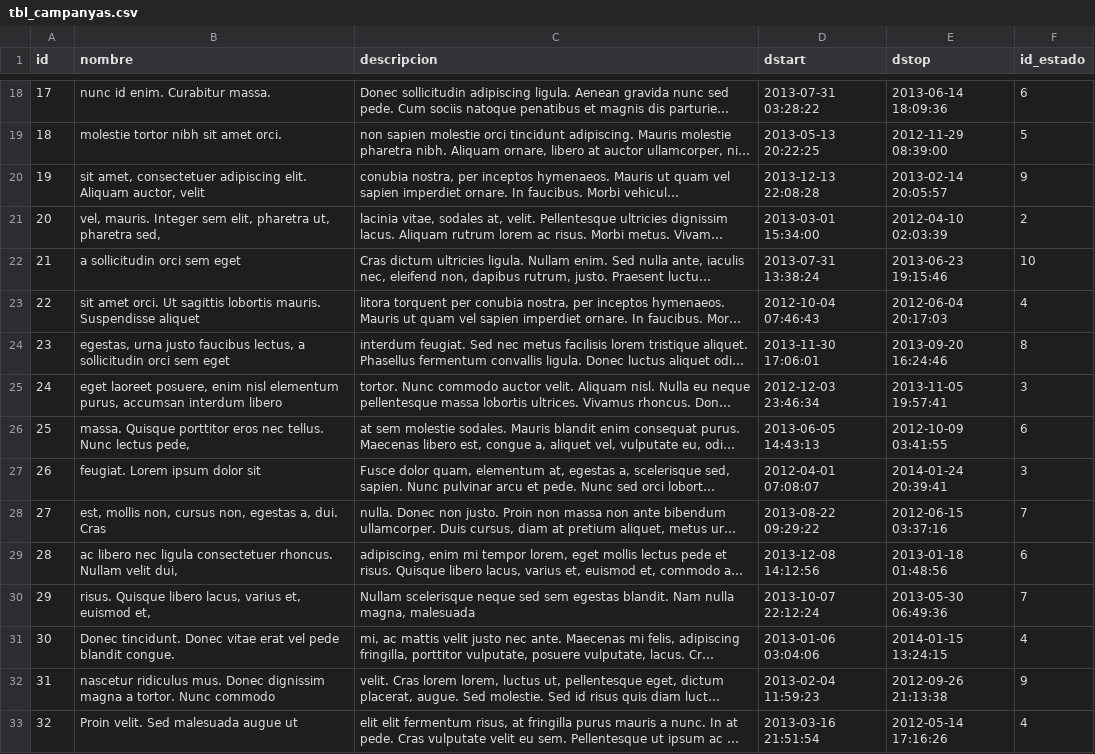
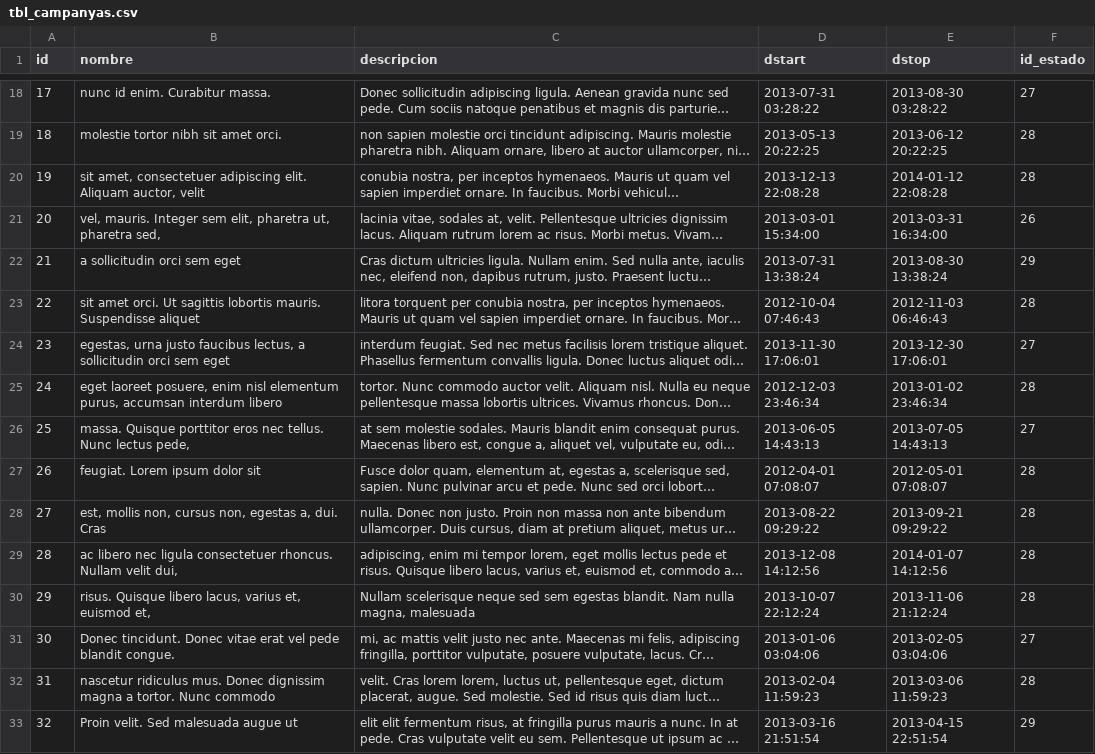
Before and after one commit to josepsanzcamp/SaltOS, a CSV file: code/install/csv/example/tbl_campanyas.csv, drawn as a sheet; only a part is shown, gaps mark what is left out; long unchanged cells end in …; the diff covers the shown part only; the diff names each change by its address in the sheet, - before the commit and + after, or states it on an @@ line.

```diff
--- a/code/install/csv/example/tbl_campanyas.csv
+++ b/code/install/csv/example/tbl_campanyas.csv
-E18 (dstop): 2013-06-14 18:09:36
+E18 (dstop): 2013-08-30 03:28:22
-F18 (id_estado): 6
+F18 (id_estado): 27
-E19 (dstop): 2012-11-29 08:39:00
+E19 (dstop): 2013-06-12 20:22:25
-F19 (id_estado): 5
+F19 (id_estado): 28
-E20 (dstop): 2013-02-14 20:05:57
+E20 (dstop): 2014-01-12 22:08:28
-F20 (id_estado): 9
+F20 (id_estado): 28
-E21 (dstop): 2012-04-10 02:03:39
+E21 (dstop): 2013-03-31 16:34:00
-F21 (id_estado): 2
+F21 (id_estado): 26
-E22 (dstop): 2013-06-23 19:15:46
+E22 (dstop): 2013-08-30 13:38:24
-F22 (id_estado): 10
+F22 (id_estado): 29
-E23 (dstop): 2012-06-04 20:17:03
+E23 (dstop): 2012-11-03 06:46:43
-F23 (id_estado): 4
+F23 (id_estado): 28
-E24 (dstop): 2013-09-20 16:24:46
+E24 (dstop): 2013-12-30 17:06:01
-F24 (id_estado): 8
+F24 (id_estado): 27
-E25 (dstop): 2013-11-05 19:57:41
+E25 (dstop): 2013-01-02 23:46:34
-F25 (id_estado): 3
+F25 (id_estado): 28
-E26 (dstop): 2012-10-09 03:41:55
+E26 (dstop): 2013-07-05 14:43:13
-F26 (id_estado): 6
+F26 (id_estado): 27
-E27 (dstop): 2014-01-24 20:39:41
+E27 (dstop): 2012-05-01 07:08:07
-F27 (id_estado): 3
+F27 (id_estado): 28
-E28 (dstop): 2012-06-15 03:37:16
+E28 (dstop): 2013-09-21 09:29:22
-F28 (id_estado): 7
+F28 (id_estado): 28
-E29 (dstop): 2013-01-18 01:48:56
+E29 (dstop): 2014-01-07 14:12:56
-F29 (id_estado): 6
+F29 (id_estado): 28
-E30 (dstop): 2013-05-30 06:49:36
+E30 (dstop): 2013-11-06 21:12:24
-F30 (id_estado): 7
+F30 (id_estado): 28
-E31 (dstop): 2014-01-15 13:24:15
+E31 (dstop): 2013-02-05 03:04:06
-F31 (id_estado): 4
+F31 (id_estado): 27
-E32 (dstop): 2012-09-26 21:13:38
+E32 (dstop): 2013-03-06 11:59:23
-F32 (id_estado): 9
+F32 (id_estado): 28
-E33 (dstop): 2012-05-14 17:16:26
+E33 (dstop): 2013-04-15 22:51:54
-F33 (id_estado): 4
+F33 (id_estado): 29
```
Also changed, not shown: 168 edited cells elsewhere in this file, code/install/csv/example/tbl_agenda.csv, code/install/csv/example/tbl_gastos.csv, 15 other files.
